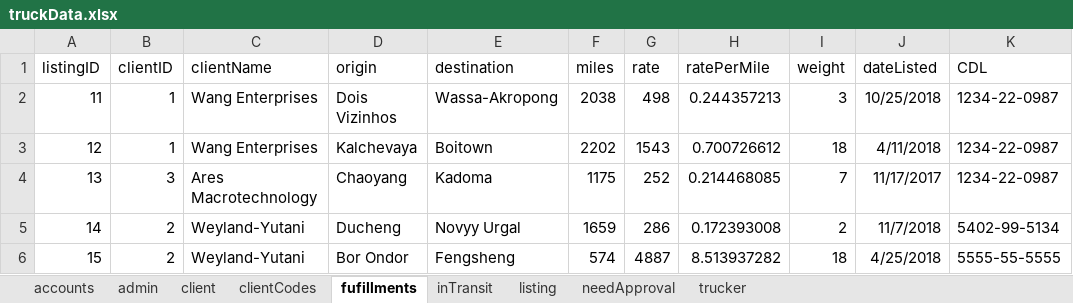
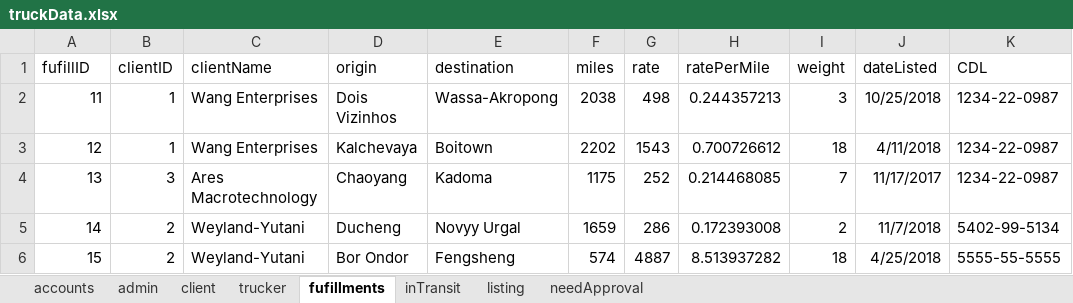
Before and after one commit to DiscountJoe/BIT4444_Project, an Excel workbook: truckData.xlsx, sheet fufillments, drawn as a sheet; only a part is shown; values as stored, in another font and other column widths than the file's, no borders; the diff names each change by its address in the sheet, - before the commit and + after, or states it on an @@ line.

```diff
--- a/truckData.xlsx (sheet fufillments)
+++ b/truckData.xlsx (sheet fufillments)
-sheet tab: clientCodes
@@ sheet tab order changed: accounts | admin | client | trucker | fufillments | inTransit | listing | needApproval @@
-A1: listingID
+A1: fufillID
```
Also changed, not shown: sheet listing, sheet admin, sheet client, sheet trucker, sheet needApproval, sheet inTransit, 1 other file.
